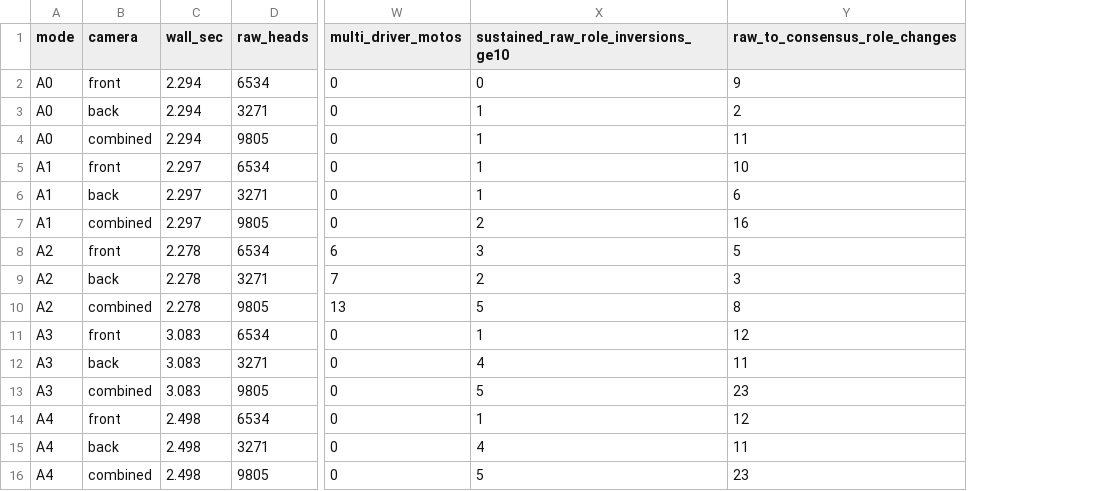
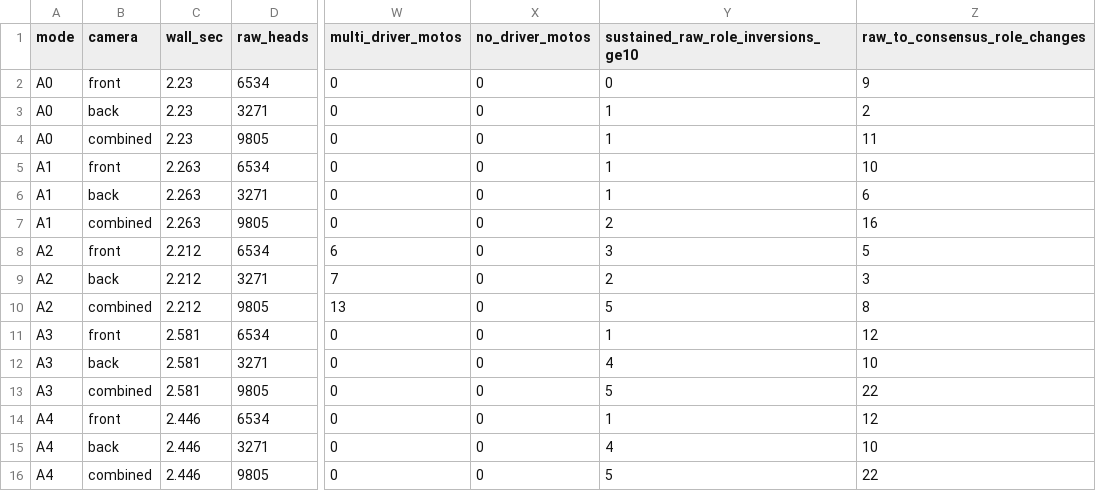
Before and after one commit to mohammad-sayem-uddin/Dual-Camera-Helmet-Violation-Detection, a CSV file: results/phase12_gapc/gapc_ablation_summary.csv, drawn as a sheet; only a part is shown, gaps mark what is left out; addresses are those after the commit; the diff names each change by its address in the sheet, - before the commit and + after, or states it on an @@ line.

Commit message:
TASK-09A: prevent zero-driver role loss after ephemeral tentative subtrack pruning

```diff
--- a/results/phase12_gapc/gapc_ablation_summary.csv
+++ b/results/phase12_gapc/gapc_ablation_summary.csv
+column X (no_driver_motos), rows 2-16: all 0
-C2:C4 (wall_sec): 2.294
+C2:C4 (wall_sec): 2.23
-C5:C7 (wall_sec): 2.297
+C5:C7 (wall_sec): 2.263
-C8:C10 (wall_sec): 2.278
+C8:C10 (wall_sec): 2.212
-C11:C13 (wall_sec): 3.083
+C11:C13 (wall_sec): 2.581
-Z12 (raw_to_consensus_role_changes): 11
+Z12 (raw_to_consensus_role_changes): 10
-Z13 (raw_to_consensus_role_changes): 23
+Z13 (raw_to_consensus_role_changes): 22
-C14:C16 (wall_sec): 2.498
+C14:C16 (wall_sec): 2.446
-Z15 (raw_to_consensus_role_changes): 11
+Z15 (raw_to_consensus_role_changes): 10
-Z16 (raw_to_consensus_role_changes): 23
+Z16 (raw_to_consensus_role_changes): 22
```
Also changed, not shown: 7 other files.
